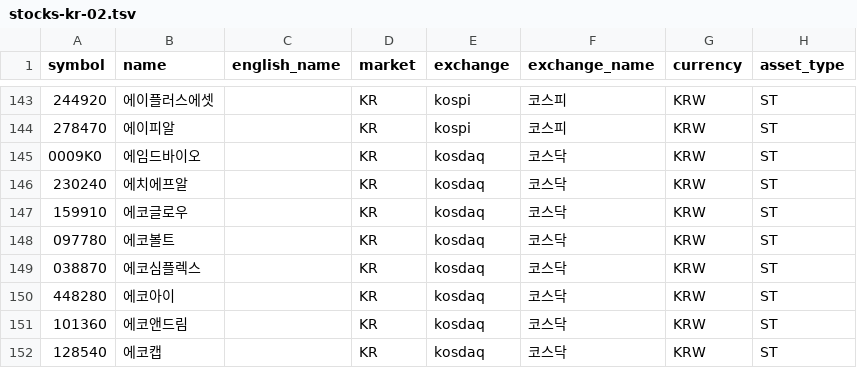
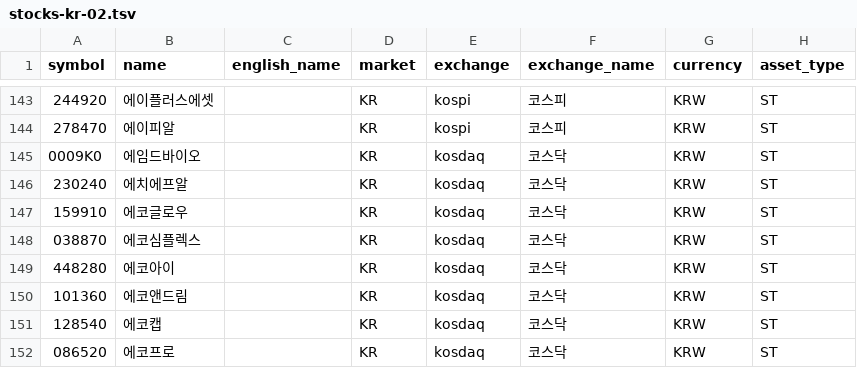
Before and after one commit to kkaaoo1/universe, a TSV file: data/stocks-kr-02.tsv, drawn as a sheet; only a part is shown, gaps mark what is left out; the shorter side is filled out with more unchanged rows.

```diff
--- a/data/stocks-kr-02.tsv
+++ b/data/stocks-kr-02.tsv
@@ -147,3 +147,2 @@ symbol	name	english_name	market	exchange	exchange_name	currency	asset_type
 159910	에코글로우		KR	kosdaq	코스닥	KRW	ST
-097780	에코볼트		KR	kosdaq	코스닥	KRW	ST
 038870	에코심플렉스		KR	kosdaq	코스닥	KRW	ST
```
Also changed, not shown: data/stocks-us-01.tsv, data/stocks-us-02.tsv, 4 other files.
